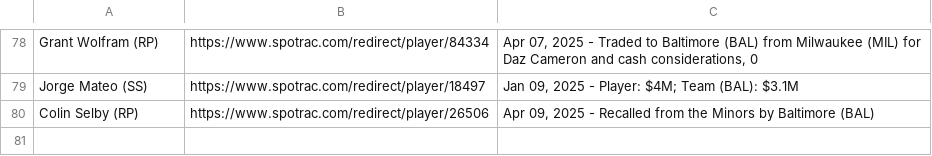
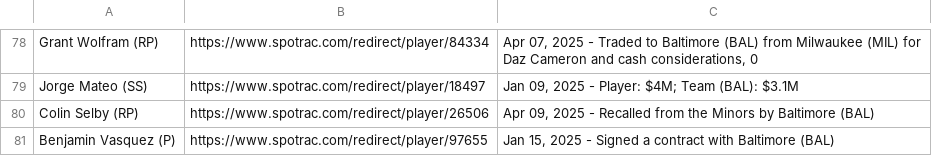
Before and after one commit to NewsAppsUMD/rushabhbot, a CSV file: orioles_contract_data.csv, drawn as a sheet; only a part is shown, gaps mark what is left out.

```diff
--- a/orioles_contract_data.csv
+++ b/orioles_contract_data.csv
@@ -80 +80,2 @@ Jorge Mateo (SS),https://www.spotrac.com/redirect/player/18497,"Jan 09, 2025 - P
 Colin Selby (RP),https://www.spotrac.com/redirect/player/26506,"Apr 09, 2025 - Recalled from the Minors by Baltimore (BAL)"
+Benjamin Vasquez (P),https://www.spotrac.com/redirect/player/97655,"Jan 15, 2025 - Signed a contract with Baltimore (BAL)"
```
